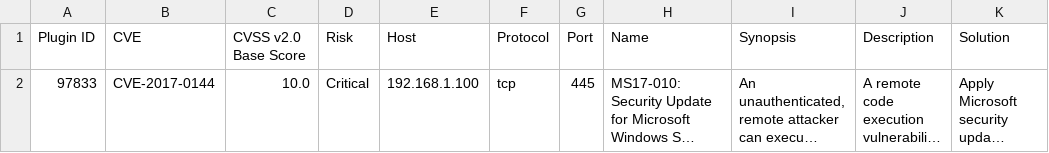
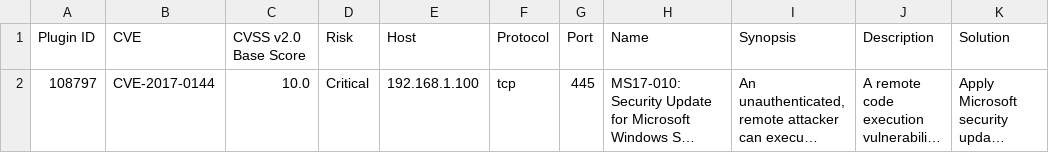
Before and after one commit to mmaykhan/holbertonschool-cyber_security, a CSV file: vulnerability_research_exploitation/0x00_vulnerability/nessus_rapport.csv, drawn as a sheet; only a part is shown; long unchanged cells end in …; the diff names each change by its address in the sheet, - before the commit and + after, or states it on an @@ line.

```diff
--- a/vulnerability_research_exploitation/0x00_vulnerability/nessus_rapport.csv
+++ b/vulnerability_research_exploitation/0x00_vulnerability/nessus_rapport.csv
-A2 (Plugin ID): 97833
+A2 (Plugin ID): 108797
```
